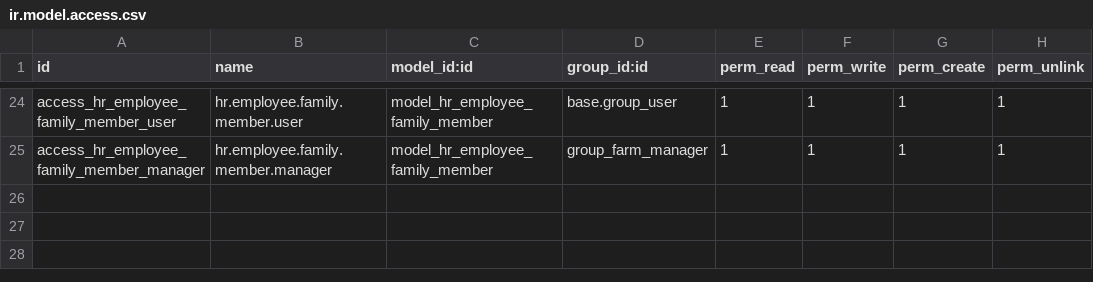
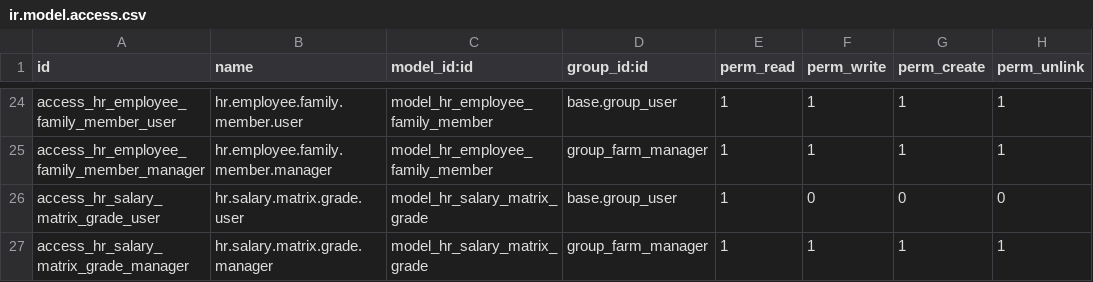
Before and after one commit to Top-Technologies/Farm-Management, a CSV file: security/ir.model.access.csv, drawn as a sheet; only a part is shown, gaps mark what is left out.

Commit message:
feat(hr): add mandatory medical certificate, fix badge layout, decouple portal user groups, dynamic salary scale grades
- Add mandatory medical check / certificate confirmation checkbox to register employees
- Redesign badge template to position Employee ID and Age above, leaving vertical gap before bottom barcode
- Remove implicit internal user group from farm user group to prevent 'user cannot have more than one user type' errors
- Introduce dynamic salary scale grades filtering by matrix category (Farm 1..21, Head Office/CPW 1..22)

```diff
--- a/security/ir.model.access.csv
+++ b/security/ir.model.access.csv
@@ -25 +25,3 @@ access_hr_employee_family_member_user,hr.employee.family.member.user,model_hr_em
 access_hr_employee_family_member_manager,hr.employee.family.member.manager,model_hr_employee_family_member,group_farm_manager,1,1,1,1
+access_hr_salary_matrix_grade_user,hr.salary.matrix.grade.user,model_hr_salary_matrix_grade,base.group_user,1,0,0,0
+access_hr_salary_matrix_grade_manager,hr.salary.matrix.grade.manager,model_hr_salary_matrix_grade,group_farm_manager,1,1,1,1
```
Also changed, not shown: 6 other files.
